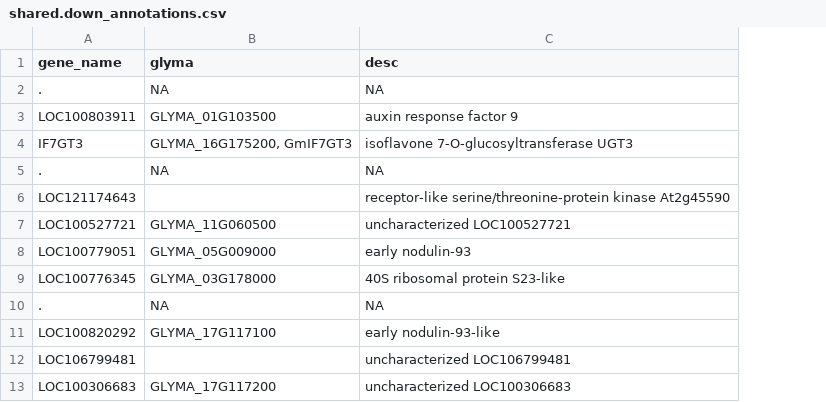
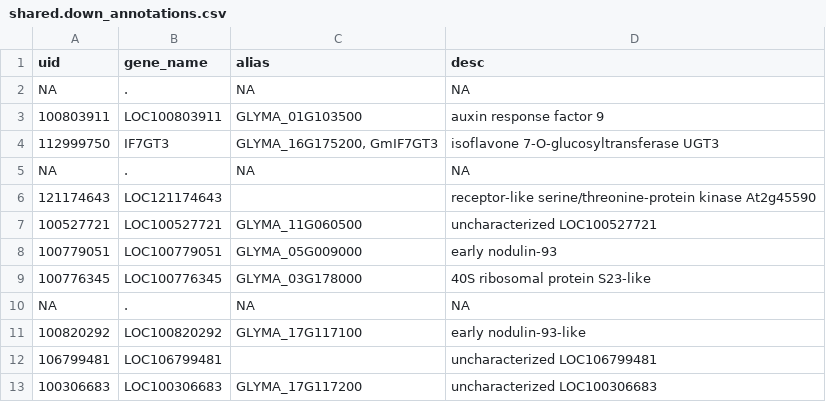
Before and after one commit to kkwock/Stone, a CSV file: data/Annotations/shared.down_annotations.csv, drawn as a sheet; only a part is shown; addresses are those after the commit; the diff names each change by its address in the sheet, - before the commit and + after, or states it on an @@ line.

```diff
--- a/data/Annotations/shared.down_annotations.csv
+++ b/data/Annotations/shared.down_annotations.csv
+column A (uid), rows 2-13: NA | 100803911 | 112999750 | NA | 121174643 | 100527721 | 100779051 | 100776345 | NA | 100820292 | 106799481 | 100306683
-C1: glyma
+C1: alias
```
Also changed, not shown: data/Annotations/shared.up_annotations.csv, data/Annotations/t20.down_annotations.csv, 6 other files.
